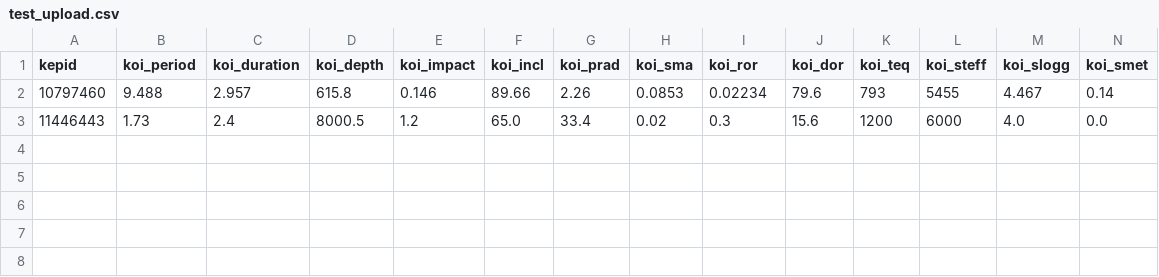
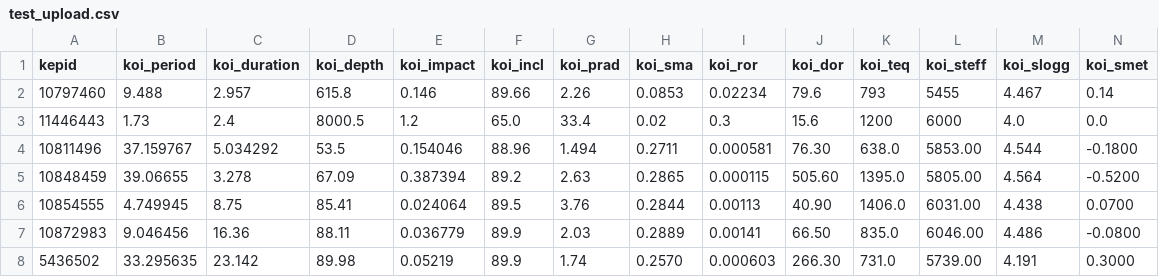
Before and after one commit to Mash4-4-4-4/EXOPLANET-DETECTION, a CSV file: ml/data/test_upload.csv, drawn as a sheet; only a part is shown; rows hold the shown columns only; the diff names each change by its address in the sheet, - before the commit and + after, or states it on an @@ line.

```diff
--- a/ml/data/test_upload.csv
+++ b/ml/data/test_upload.csv
+row 4: 10811496 | 37.159767 | 5.034292 | 53.5 | 0.154046 | 88.96 | 1.494 | 0.2711 | 0.000581 | 76.30 | 638.0 | 5853.00 | 4.544 | -0.1800
+row 5: 10848459 | 39.06655 | 3.278 | 67.09 | 0.387394 | 89.2 | 2.63 | 0.2865 | 0.000115 | 505.60 | 1395.0 | 5805.00 | 4.564 | -0.5200
+row 6: 10854555 | 4.749945 | 8.75 | 85.41 | 0.024064 | 89.5 | 3.76 | 0.2844 | 0.00113 | 40.90 | 1406.0 | 6031.00 | 4.438 | 0.0700
+row 7: 10872983 | 9.046456 | 16.36 | 88.11 | 0.036779 | 89.9 | 2.03 | 0.2889 | 0.00141 | 66.50 | 835.0 | 6046.00 | 4.486 | -0.0800
+row 8: 5436502 | 33.295635 | 23.142 | 89.98 | 0.05219 | 89.9 | 1.74 | 0.2570 | 0.000603 | 266.30 | 731.0 | 5739.00 | 4.191 | 0.3000
```
Also changed, not shown: 20 other files.
